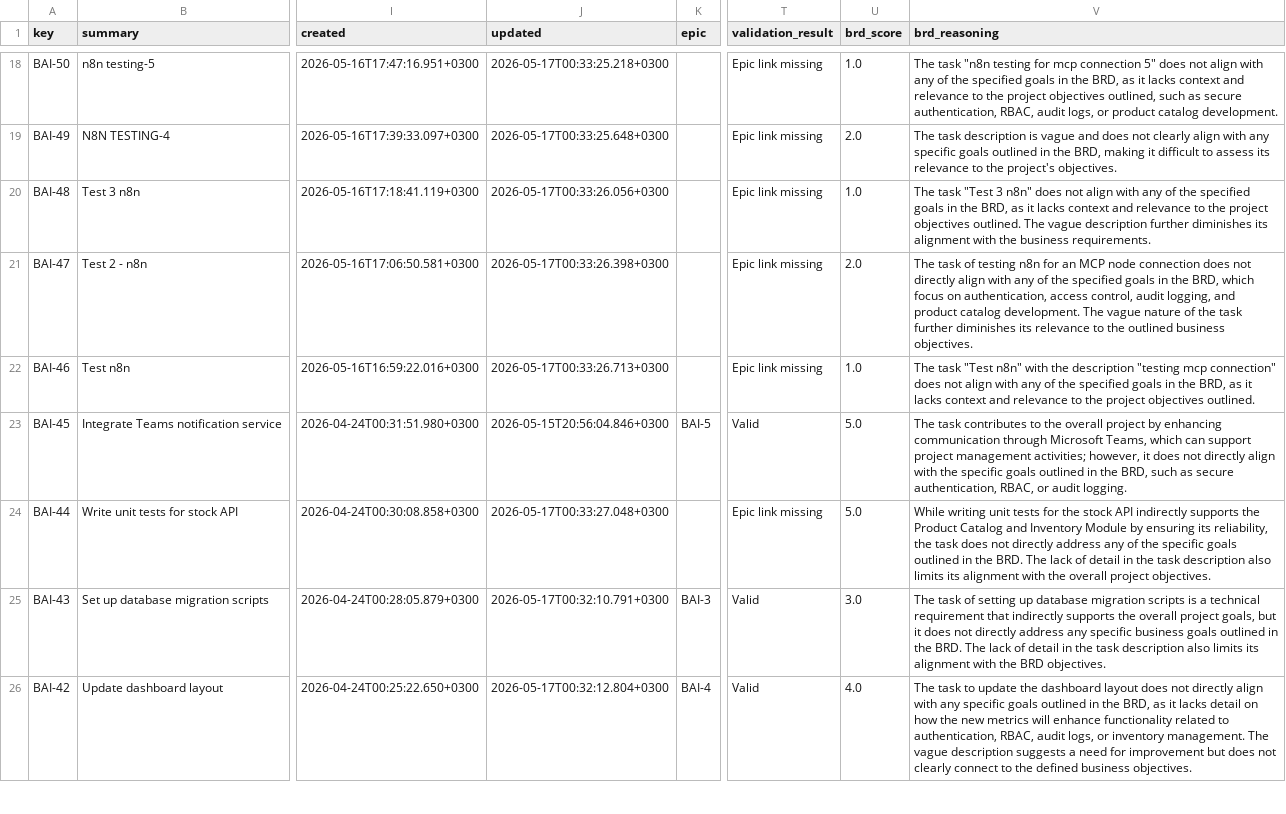
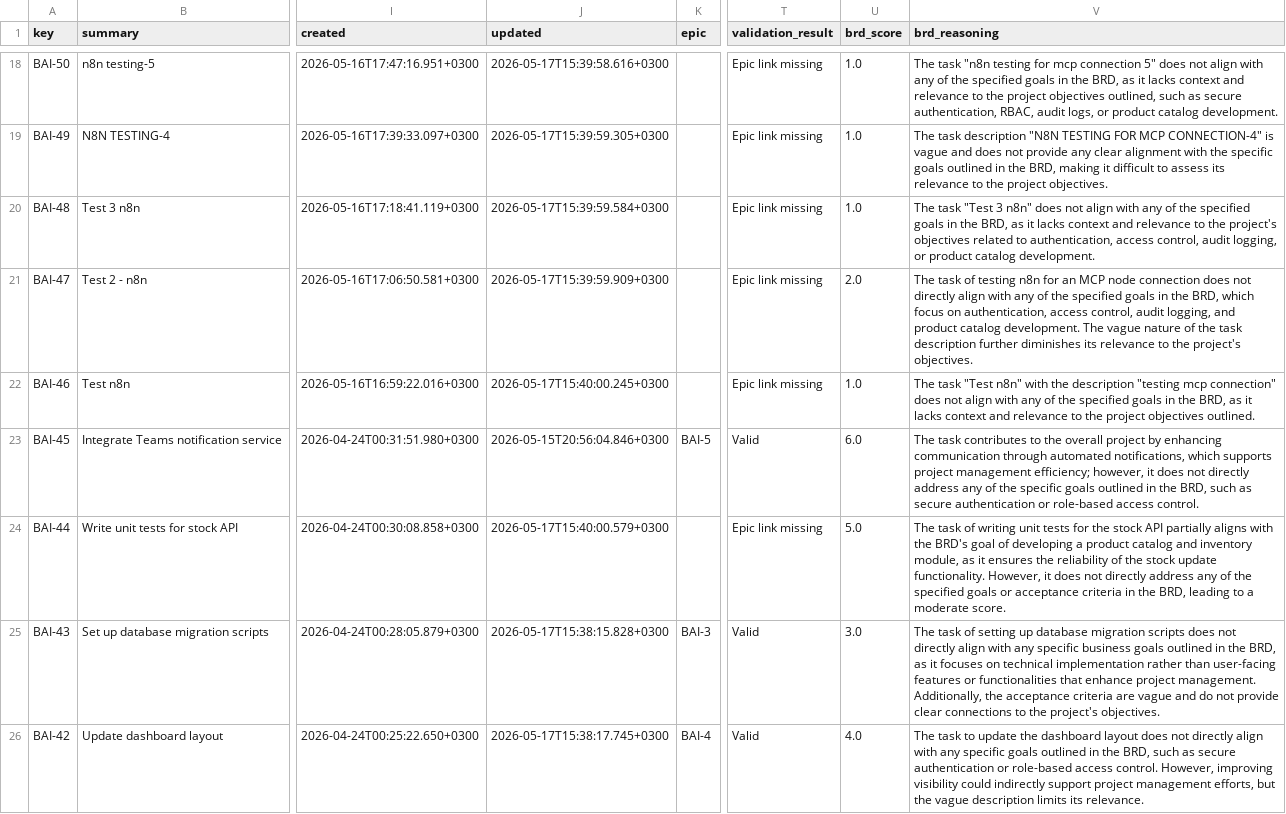
Before and after one commit to Selininan/AI-Enhanced-Project-Management-with-Jira-and-Agile-Methodology, a CSV file: jira_dataset.csv, drawn as a sheet; only a part is shown, gaps mark what is left out; the diff covers the shown part only; the diff names each change by its address in the sheet, - before the commit and + after, or states it on an @@ line.

```diff
--- a/jira_dataset.csv
+++ b/jira_dataset.csv
-J18 (updated): 2026-05-17T00:33:25.218+0300
+J18 (updated): 2026-05-17T15:39:58.616+0300
-J19 (updated): 2026-05-17T00:33:25.648+0300
+J19 (updated): 2026-05-17T15:39:59.305+0300
-U19 (brd_score): 2.0
+U19 (brd_score): 1.0
-V19 (brd_reasoning): …task description is vague and does not clearly align with any specific goals outlined in the BRD, making it difficult to assess its relevance to the project's objectives.
+V19 (brd_reasoning): …task description "N8N TESTING FOR MCP CONNECTION-4" is vague and does not provide any clear alignment with the specific goals outlined in the BRD, making it difficult to assess its relevance to the project objectives.
-J20 (updated): 2026-05-17T00:33:26.056+0300
+J20 (updated): 2026-05-17T15:39:59.584+0300
-V20 (brd_reasoning): …to the project objectives outlined. The vague description further diminishes its alignment with the business requirements.
+V20 (brd_reasoning): …to the project's objectives related to authentication, access control, audit logging, or product catalog development.
-J21 (updated): 2026-05-17T00:33:26.398+0300
+J21 (updated): 2026-05-17T15:39:59.909+0300
-V21 (brd_reasoning): …the task further diminishes its relevance to the outlined business objectives.
+V21 (brd_reasoning): …the task description further diminishes its relevance to the project's objectives.
-J22 (updated): 2026-05-17T00:33:26.713+0300
+J22 (updated): 2026-05-17T15:40:00.245+0300
-U23 (brd_score): 5.0
+U23 (brd_score): 6.0
-V23 (brd_reasoning): …communication through Microsoft Teams, which can support project management activities; however, it does not directly align with the specific goals outlined in the BRD, such as secure authentication, RBAC, or audit logging.
+V23 (brd_reasoning): …communication through automated notifications, which supports project management efficiency; however, it does not directly address any of the specific goals outlined in the BRD, such as secure authentication or role-based access control.
-J24 (updated): 2026-05-17T00:33:27.048+0300
+J24 (updated): 2026-05-17T15:40:00.579+0300
-V24 (brd_reasoning): While writing unit tests for the stock API indirectly supports the Product Catalog and Inventory Module by ensuring its reliability, the task does not directly address any of the specific goals outlined in the BRD. The lack of detail in the task description also limits its alignment with the overall project objectives.
+V24 (brd_reasoning): The task of writing unit tests for the stock API partially aligns with the BRD's goal of developing a product catalog and inventory module, as it ensures the reliability of the stock update functionality. However, it does not directly address any of the specified goals or acceptance criteria in the BRD, leading to a moderate score.
-J25 (updated): 2026-05-17T00:32:10.791+0300
+J25 (updated): 2026-05-17T15:38:15.828+0300
-V25 (brd_reasoning): …migration scripts is a technical requirement that indirectly supports the overall project goals, but it does not directly address any specific business goals outlined in the BRD. The lack of detail in the task description also limits its alignment with the BRD objectives.
+V25 (brd_reasoning): …migration scripts does not directly align with any specific business goals outlined in the BRD, as it focuses on technical implementation rather than user-facing features or functionalities that enhance project management. Additionally, the acceptance criteria are vague and do not provide clear connections to the project's objectives.
-J26 (updated): 2026-05-17T00:32:12.804+0300
+J26 (updated): 2026-05-17T15:38:17.745+0300
-V26 (brd_reasoning): …the BRD, as it lacks detail on how the new metrics will enhance functionality related to authentication, RBAC, audit logs, or inventory management. The vague description suggests a need for improvement but does not clearly connect to the defined business objectives.
+V26 (brd_reasoning): …the BRD, such as secure authentication or role-based access control. However, improving visibility could indirectly support project management efforts, but the vague description limits its relevance.
```
Also changed, not shown: 90 edited cells elsewhere in this file, brd_report.csv, 2 other files.
